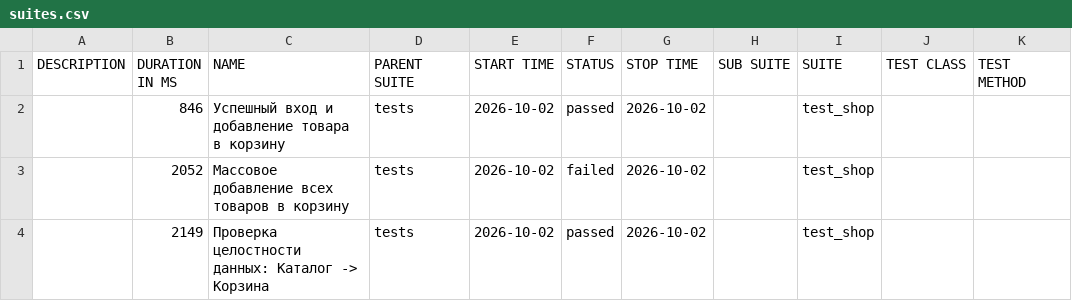
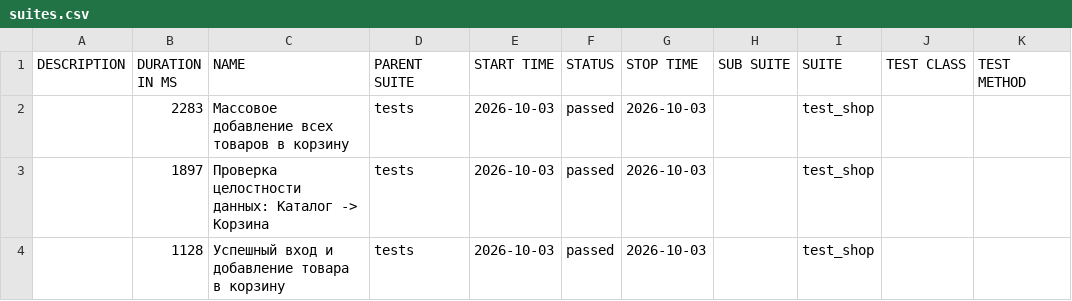
Before and after one commit to zasadwla01/automation, a CSV file: data/suites.csv, drawn as a sheet.

```diff
--- a/data/suites.csv
+++ b/data/suites.csv
@@ -1,4 +1,4 @@
 "DESCRIPTION","DURATION IN MS","NAME","PARENT SUITE","START TIME","STATUS","STOP TIME","SUB SUITE","SUITE","TEST CLASS","TEST METHOD"
-"","846","Успешный вход и добавление товара в корзину","tests","2026-10-02","passed","2026-10-02","","test_shop","",""
-"","2052","Массовое добавление всех товаров в корзину","tests","2026-10-02","failed","2026-10-02","","test_shop","",""
-"","2149","Проверка целостности данных: Каталог -> Корзина","tests","2026-10-02","passed","2026-10-02","","test_shop","",""
+"","2283","Массовое добавление всех товаров в корзину","tests","2026-10-03","passed","2026-10-03","","test_shop","",""
+"","1897","Проверка целостности данных: Каталог -> Корзина","tests","2026-10-03","passed","2026-10-03","","test_shop","",""
+"","1128","Успешный вход и добавление товара в корзину","tests","2026-10-03","passed","2026-10-03","","test_shop","",""
```
Also changed, not shown: 33 other files.
